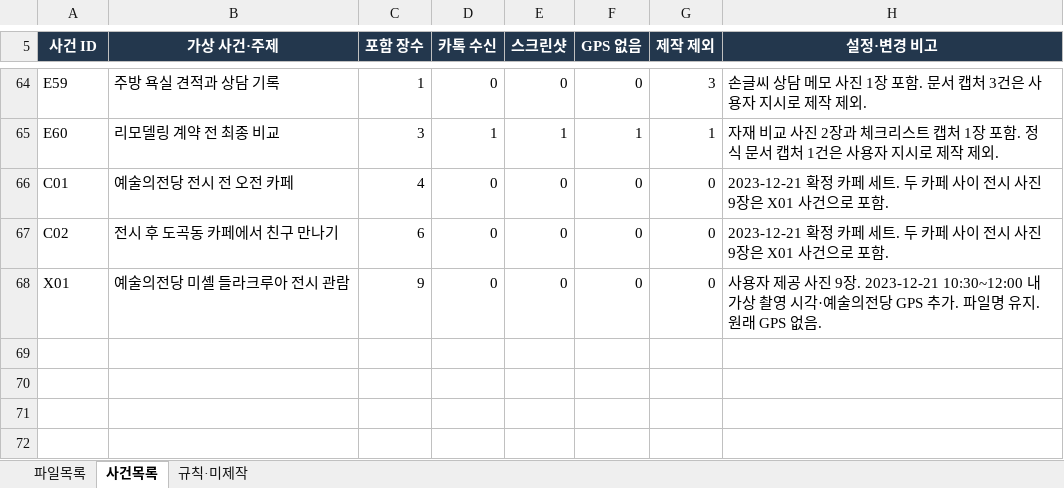
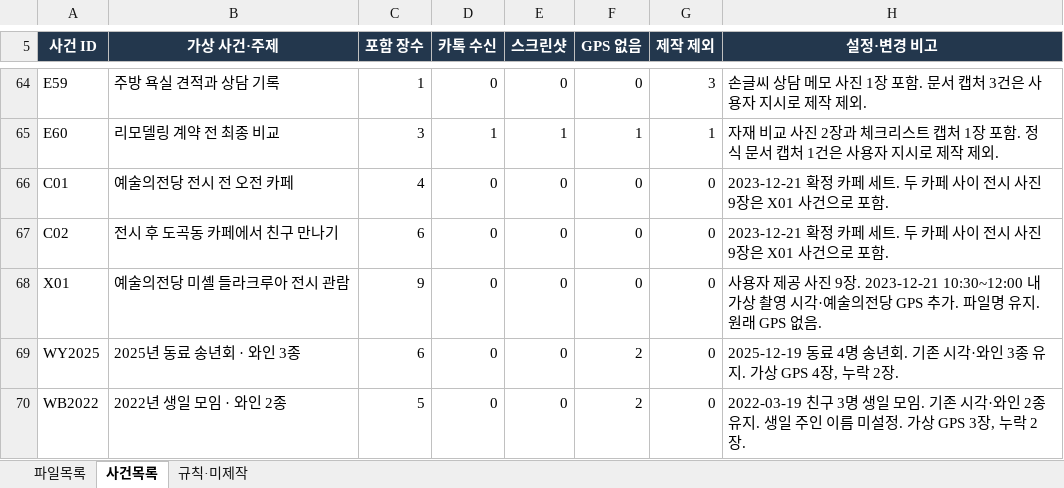
Before and after one commit to jaewonize/AI-Dictionary, an Excel workbook: Mobile Storage/image_file_mapping.xlsx, sheet 사건목록, drawn as a sheet; only a part is shown, gaps mark what is left out; values as stored, in another font and other column widths than the file's, no borders; table styles not drawn; the diff names each change by its address in the sheet, - before the commit and + after, or states it on an @@ line.

```diff
--- a/Mobile Storage/image_file_mapping.xlsx (sheet 사건목록)
+++ b/Mobile Storage/image_file_mapping.xlsx (sheet 사건목록)
+row 69: WY2025 | 2025년 동료 송년회 · 와인 3종 | 6 | 0 | 0 | 2 | 0 | 2025-12-19 동료 4명 송년회. 기존 시각·와인 3종 유지. 가상 GPS 4장, 누락 2장.
+row 70: WB2022 | 2022년 생일 모임 · 와인 2종 | 5 | 0 | 0 | 2 | 0 | 2022-03-19 친구 3명 생일 모임. 기존 시각·와인 2종 유지. 생일 주인 이름 미설정. 가상 GPS 3장, 누락 2장.
```
Also changed, not shown: sheet 파일목록, sheet 규칙·미제작, 12 other files.
